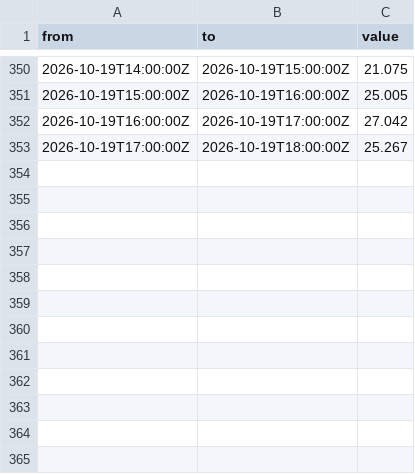
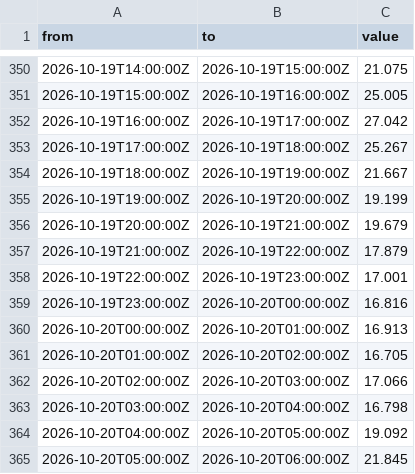
Before and after one commit to Gallenkamp/Talmarkt.flex-Preise, a CSV file: data/epex/2026/10-Oktober.csv, drawn as a sheet; only a part is shown, gaps mark what is left out; the diff names each change by its address in the sheet, - before the commit and + after, or states it on an @@ line.

```diff
--- a/data/epex/2026/10-Oktober.csv
+++ b/data/epex/2026/10-Oktober.csv
+row 354: 2026-10-19T18:00:00Z | 2026-10-19T19:00:00Z | 21.667
+row 355: 2026-10-19T19:00:00Z | 2026-10-19T20:00:00Z | 19.199
+row 356: 2026-10-19T20:00:00Z | 2026-10-19T21:00:00Z | 19.679
+row 357: 2026-10-19T21:00:00Z | 2026-10-19T22:00:00Z | 17.879
+row 358: 2026-10-19T22:00:00Z | 2026-10-19T23:00:00Z | 17.001
+row 359: 2026-10-19T23:00:00Z | 2026-10-20T00:00:00Z | 16.816
+row 360: 2026-10-20T00:00:00Z | 2026-10-20T01:00:00Z | 16.913
+row 361: 2026-10-20T01:00:00Z | 2026-10-20T02:00:00Z | 16.705
+row 362: 2026-10-20T02:00:00Z | 2026-10-20T03:00:00Z | 17.066
+row 363: 2026-10-20T03:00:00Z | 2026-10-20T04:00:00Z | 16.798
+row 364: 2026-10-20T04:00:00Z | 2026-10-20T05:00:00Z | 19.092
+row 365: 2026-10-20T05:00:00Z | 2026-10-20T06:00:00Z | 21.845
```
Also changed, not shown: 1 other file.
